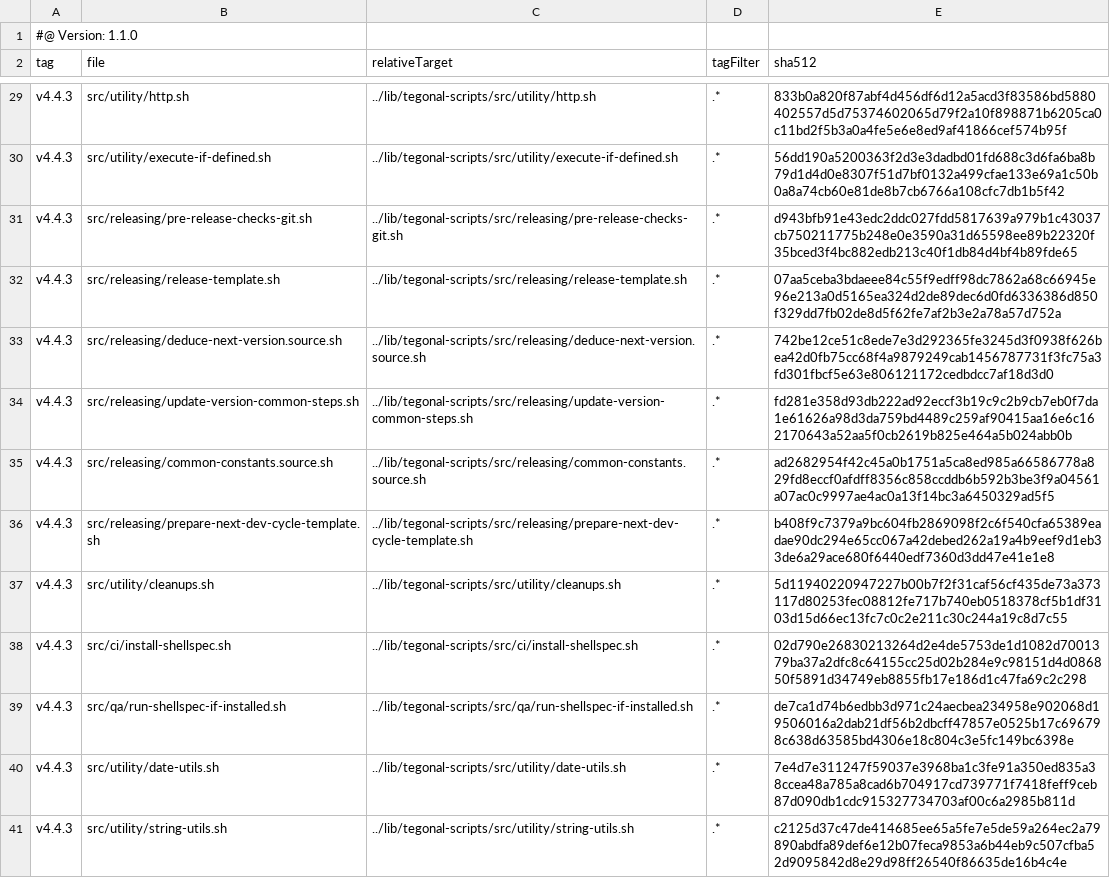
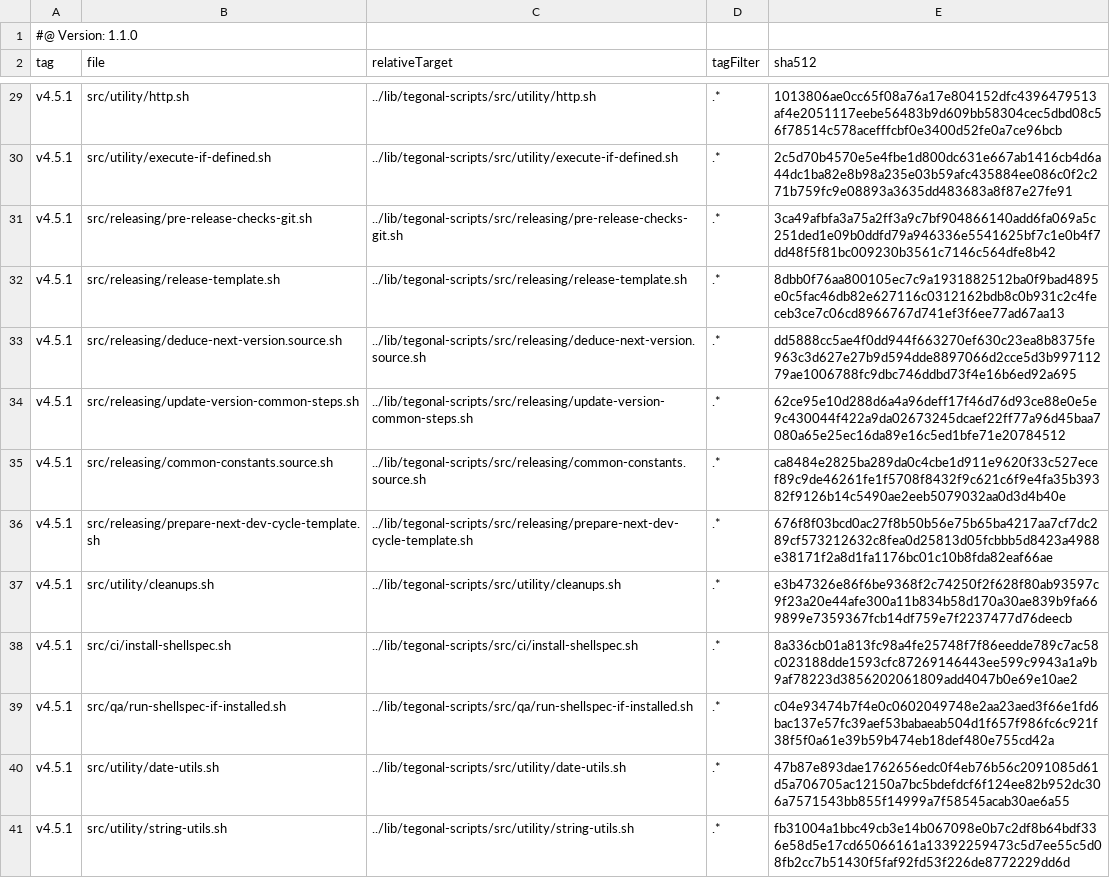
Before and after one commit to tegonal/gt, a TSV file: .gt/remotes/tegonal-scripts/pulled.tsv, drawn as a sheet; only a part is shown, gaps mark what is left out; the diff covers the shown part only; the diff names each change by its address in the sheet, - before the commit and + after, or states it on an @@ line.

```diff
--- a/.gt/remotes/tegonal-scripts/pulled.tsv
+++ b/.gt/remotes/tegonal-scripts/pulled.tsv
-A29:A41 (tag): v4.4.3
+A29:A41 (tag): v4.5.1
-E29 (sha512): 833b0a820f87abf4d456df6d12a5acd3f83586bd5880402557d5d75374602065d79f2a10f898871b6205ca0c11bd2f5b3a0a4fe5e6e8ed9af41866cef574b95f
+E29 (sha512): 1013806ae0cc65f08a76a17e804152dfc4396479513af4e2051117eebe56483b9d609bb58304cec5dbd08c56f78514c578acefffcbf0e3400d52fe0a7ce96bcb
-E30 (sha512): 56dd190a5200363f2d3e3dadbd01fd688c3d6fa6ba8b79d1d4d0e8307f51d7bf0132a499cfae133e69a1c50b0a8a74cb60e81de8b7cb6766a108cfc7db1b5f42
+E30 (sha512): 2c5d70b4570e5e4fbe1d800dc631e667ab1416cb4d6a44dc1ba82e8b98a235e03b59afc435884ee086c0f2c271b759fc9e08893a3635dd483683a8f87e27fe91
-E31 (sha512): d943bfb91e43edc2ddc027fdd5817639a979b1c43037cb750211775b248e0e3590a31d65598ee89b22320f35bced3f4bc882edb213c40f1db84d4bf4b89fde65
+E31 (sha512): 3ca49afbfa3a75a2ff3a9c7bf904866140add6fa069a5c251ded1e09b0ddfd79a946336e5541625bf7c1e0b4f7dd48f5f81bc009230b3561c7146c564dfe8b42
-E32 (sha512): 07aa5ceba3bdaeee84c55f9edff98dc7862a68c66945e96e213a0d5165ea324d2de89dec6d0fd6336386d850f329dd7fb02de8d5f62fe7af2b3e2a78a57d752a
+E32 (sha512): 8dbb0f76aa800105ec7c9a1931882512ba0f9bad4895e0c5fac46db82e627116c0312162bdb8c0b931c2c4feceb3ce7c06cd8966767d741ef3f6ee77ad67aa13
-E33 (sha512): 742be12ce51c8ede7e3d292365fe3245d3f0938f626bea42d0fb75cc68f4a9879249cab1456787731f3fc75a3fd301fbcf5e63e806121172cedbdcc7af18d3d0
+E33 (sha512): dd5888cc5ae4f0dd944f663270ef630c23ea8b8375fe963c3d627e27b9d594dde8897066d2cce5d3b99711279ae1006788fc9dbc746ddbd73f4e16b6ed92a695
-E34 (sha512): fd281e358d93db222ad92eccf3b19c9c2b9cb7eb0f7da1e61626a98d3da759bd4489c259af90415aa16e6c162170643a52aa5f0cb2619b825e464a5b024abb0b
+E34 (sha512): 62ce95e10d288d6a4a96deff17f46d76d93ce88e0e5e9c430044f422a9da02673245dcaef22ff77a96d45baa7080a65e25ec16da89e16c5ed1bfe71e20784512
-E35 (sha512): ad2682954f42c45a0b1751a5ca8ed985a66586778a829fd8eccf0afdff8356c858ccddb6b592b3be3f9a04561a07ac0c9997ae4ac0a13f14bc3a6450329ad5f5
+E35 (sha512): ca8484e2825ba289da0c4cbe1d911e9620f33c527ecef89c9de46261fe1f5708f8432f9c621c6f9e4fa35b39382f9126b14c5490ae2eeb5079032aa0d3d4b40e
-E36 (sha512): b408f9c7379a9bc604fb2869098f2c6f540cfa65389eadae90dc294e65cc067a42debed262a19a4b9eef9d1eb33de6a29ace680f6440edf7360d3dd47e41e1e8
+E36 (sha512): 676f8f03bcd0ac27f8b50b56e75b65ba4217aa7cf7dc289cf573212632c8fea0d25813d05fcbbb5d8423a4988e38171f2a8d1fa1176bc01c10b8fda82eaf66ae
-E37 (sha512): 5d11940220947227b00b7f2f31caf56cf435de73a373117d80253fec08812fe717b740eb0518378cf5b1df3103d15d66ec13fc7c0c2e211c30c244a19c8d7c55
+E37 (sha512): e3b47326e86f6be9368f2c74250f2f628f80ab93597c9f23a20e44afe300a11b834b58d170a30ae839b9fa669899e7359367fcb14df759e7f2237477d76deecb
-E38 (sha512): 02d790e26830213264d2e4de5753de1d1082d7001379ba37a2dfc8c64155cc25d02b284e9c98151d4d086850f5891d34749eb8855fb17e186d1c47fa69c2c298
+E38 (sha512): 8a336cb01a813fc98a4fe25748f7f86eedde789c7ac58c023188dde1593cfc87269146443ee599c9943a1a9b9af78223d3856202061809add4047b0e69e10ae2
-E39 (sha512): de7ca1d74b6edbb3d971c24aecbea234958e902068d19506016a2dab21df56b2dbcff47857e0525b17c696798c638d63585bd4306e18c804c3e5fc149bc6398e
+E39 (sha512): c04e93474b7f4e0c0602049748e2aa23aed3f66e1fd6bac137e57fc39aef53babaeab504d1f657f986fc6c921f38f5f0a61e39b59b474eb18def480e755cd42a
-E40 (sha512): 7e4d7e311247f59037e3968ba1c3fe91a350ed835a38ccea48a785a8cad6b704917cd739771f7418feff9ceb87d090db1cdc915327734703af00c6a2985b811d
+E40 (sha512): 47b87e893dae1762656edc0f4eb76b56c2091085d61d5a706705ac12150a7bc5bdefdcf6f124ee82b952dc306a7571543bb855f14999a7f58545acab30ae6a55
-E41 (sha512): c2125d37c47de414685ee65a5fe7e5de59a264ec2a79890abdfa89def6e12b07feca9853a6b44eb9c507cfba52d9095842d8e29d98ff26540f86635de16b4c4e
+E41 (sha512): fb31004a1bbc49cb3e14b067098e0b7c2df8b64bdf336e58d5e17cd65066161a13392259473c5d7ee55c5d08fb2cc7b51430f5faf92fd53f226de8772229dd6d
```
Also changed, not shown: 52 edited cells elsewhere in this file, 39 other files.
